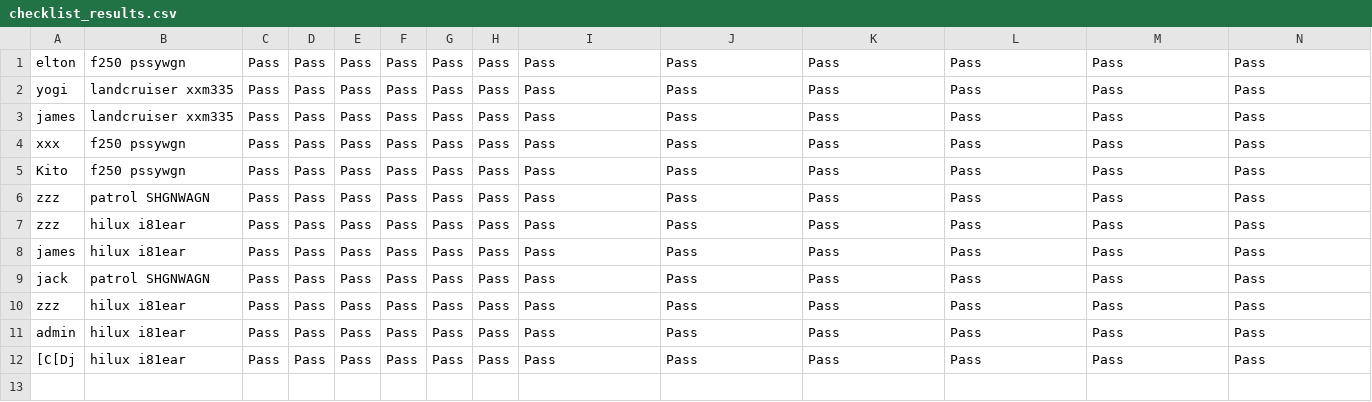
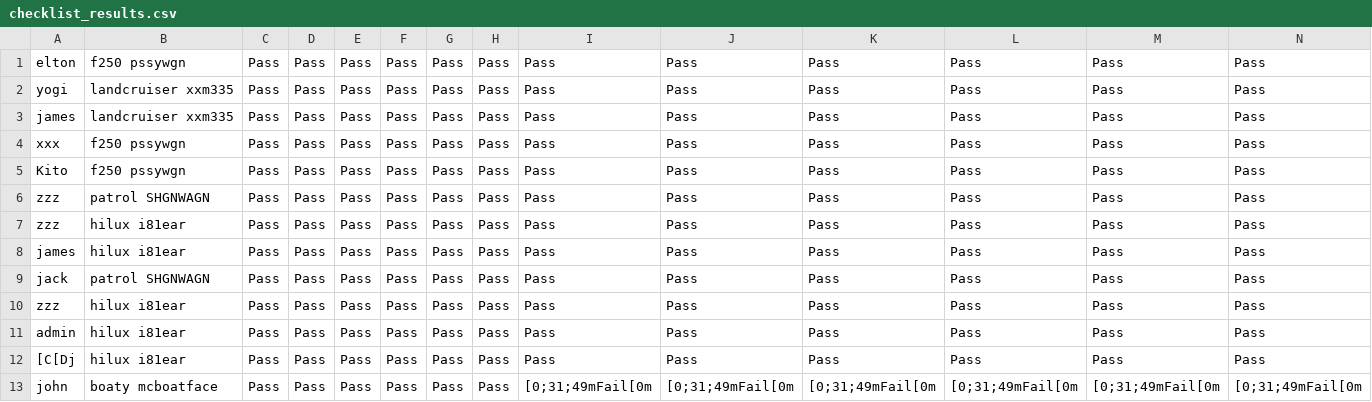
Before and after one commit to perro88/T1A3-Terminal_app, a CSV file: csv/checklist_results.csv, drawn as a sheet; only a part is shown; rows hold the shown columns only; the diff names each change by its address in the sheet, - before the commit and + after, or states it on an @@ line.

```diff
--- a/csv/checklist_results.csv
+++ b/csv/checklist_results.csv
+row 13: john | boaty mcboatface | Pass | Pass | Pass | Pass | Pass | Pass | [0;31;49mFail[0m | [0;31;49mFail[0m | [0;31;49mFail[0m | [0;31;49mFail[0m | [0;31;49mFail[0m | [0;31;49mFail[0m
```
Also changed, not shown: csv/users.csv, 4 other files.
